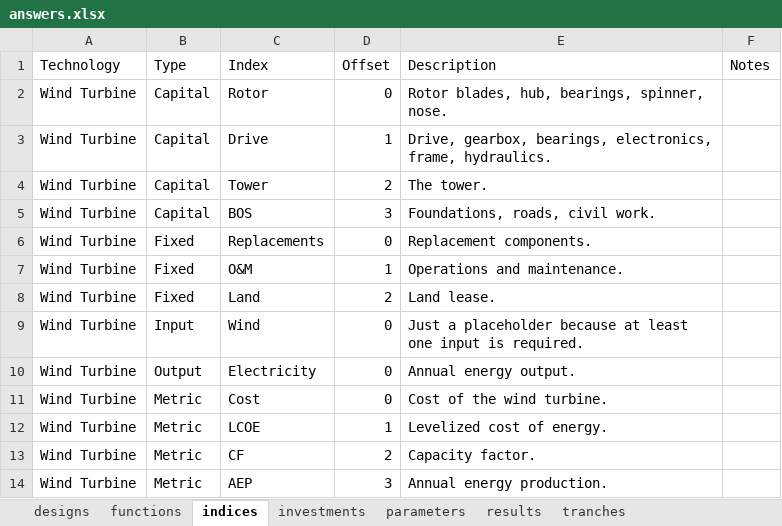
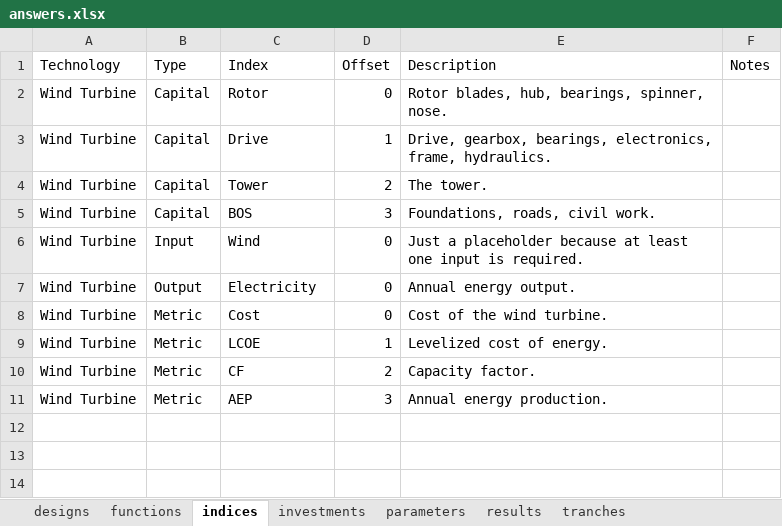
Before and after one commit to NREL/tyche, an Excel workbook: src/technology/tutorial-basic/answers/answers.xlsx, sheet indices, drawn as a sheet; values as stored, in another font and other column widths than the file's, no borders; the diff names each change by its address in the sheet, - before the commit and + after, or states it on an @@ line.

Commit message:
updates answers dataset with corrected data

```diff
--- a/src/technology/tutorial-basic/answers/answers.xlsx (sheet indices)
+++ b/src/technology/tutorial-basic/answers/answers.xlsx (sheet indices)
-row 6: Wind Turbine | Fixed | Replacements | 0 | Replacement components.
-row 7: Wind Turbine | Fixed | O&M | 1 | Operations and maintenance.
-row 8: Wind Turbine | Fixed | Land | 2 | Land lease.
```
